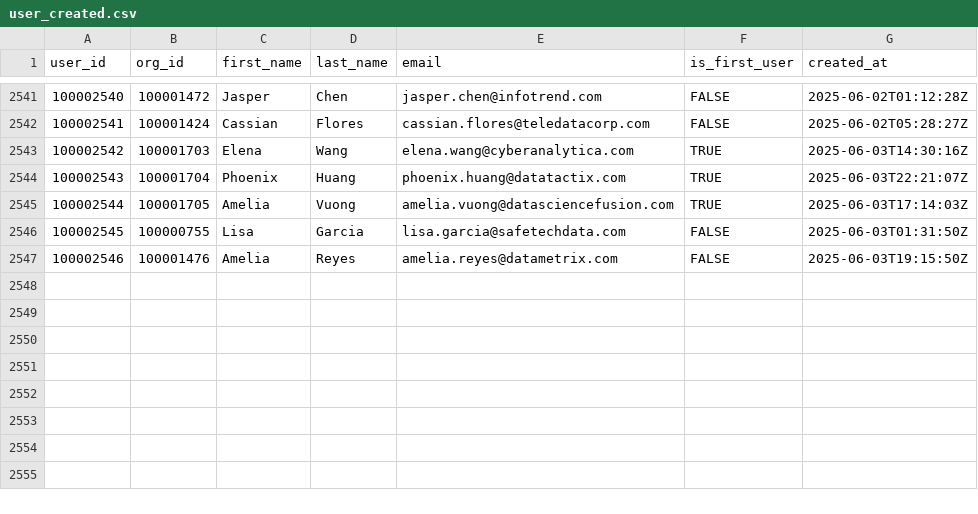
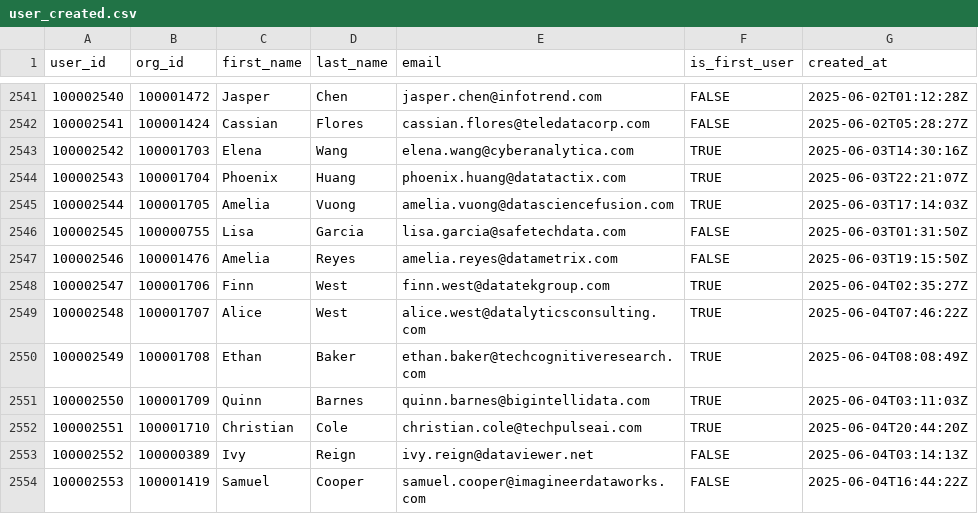
Before and after one commit to datafold/demo, a CSV file: datagen/user_created.csv, drawn as a sheet; only a part is shown, gaps mark what is left out.

```diff
--- a/datagen/user_created.csv
+++ b/datagen/user_created.csv
@@ -2547 +2547,8 @@ user_id,org_id,first_name,last_name,email,is_first_user,created_at
 100002546,100001476,Amelia,Reyes,amelia.reyes@datametrix.com,FALSE,2025-06-03T19:15:50Z
+100002547,100001706,Finn,West,finn.west@datatekgroup.com,TRUE,2025-06-04T02:35:27Z
+100002548,100001707,Alice,West,alice.west@datalyticsconsulting.com,TRUE,2025-06-04T07:46:22Z
+100002549,100001708,Ethan,Baker,ethan.baker@techcognitiveresearch.com,TRUE,2025-06-04T08:08:49Z
+100002550,100001709,Quinn,Barnes,quinn.barnes@bigintellidata.com,TRUE,2025-06-04T03:11:03Z
+100002551,100001710,Christian,Cole,christian.cole@techpulseai.com,TRUE,2025-06-04T20:44:20Z
+100002552,100000389,Ivy,Reign,ivy.reign@dataviewer.net,FALSE,2025-06-04T03:14:13Z
+100002553,100001419,Samuel,Cooper,samuel.cooper@imagineerdataworks.com,FALSE,2025-06-04T16:44:22Z
```
Also changed, not shown: datagen/signed_in.csv, datagen/signed_in_broken.csv, 12 other files.
